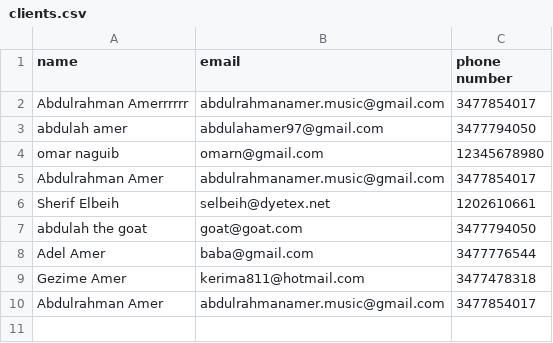
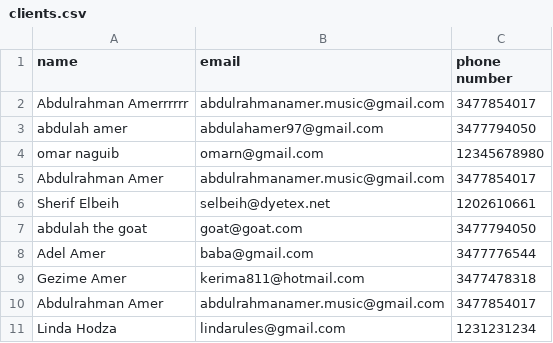
Before and after one commit to Abdul-Rahman-Amer/REALTOR_APP, a CSV file: clients/clients.csv, drawn as a sheet; the diff names each change by its address in the sheet, - before the commit and + after, or states it on an @@ line.

```diff
--- a/clients/clients.csv
+++ b/clients/clients.csv
+row 11: Linda Hodza | lindarules@gmail.com | 1231231234
```
Also changed, not shown: 2 other files.
